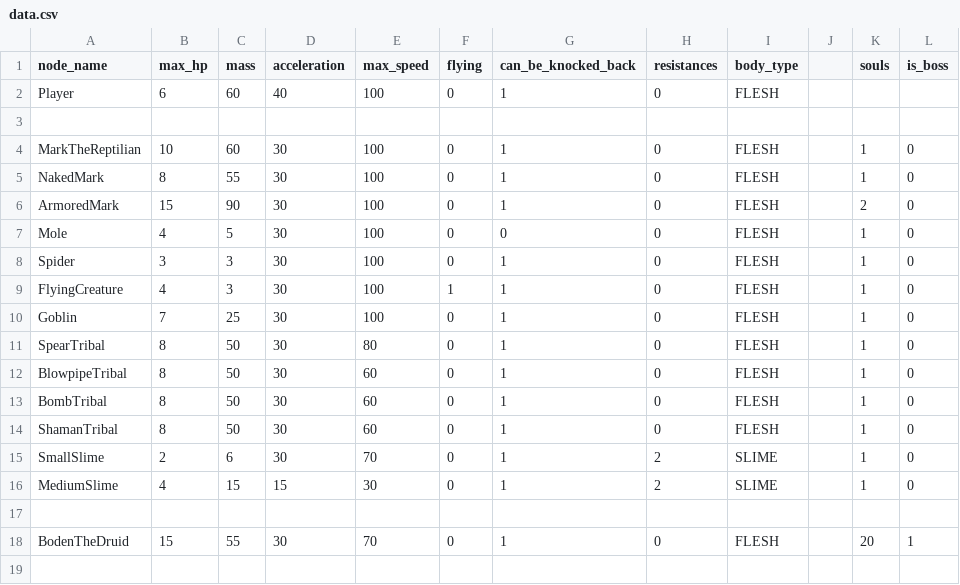
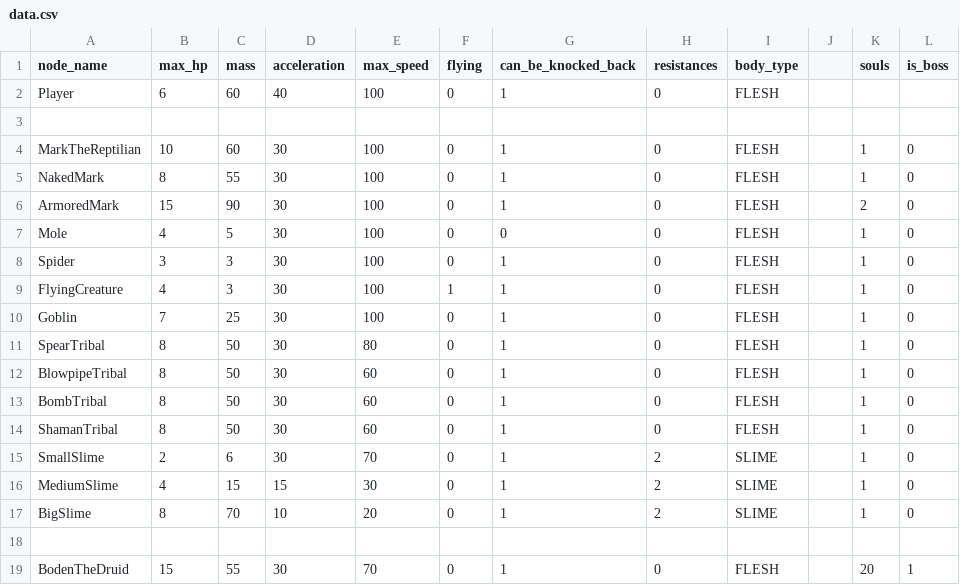
Before and after one commit to MateuSai/Where-is-the-Princess, a CSV file: Characters/data.csv, drawn as a sheet; the diff names each change by its address in the sheet, - before the commit and + after, or states it on an @@ line.

```diff
--- a/Characters/data.csv
+++ b/Characters/data.csv
+row 17: BigSlime | 8 | 70 | 10 | 20 | 0 | 1 | 2 | SLIME |  | 1 | 0
```
Also changed, not shown: 9 other files.
